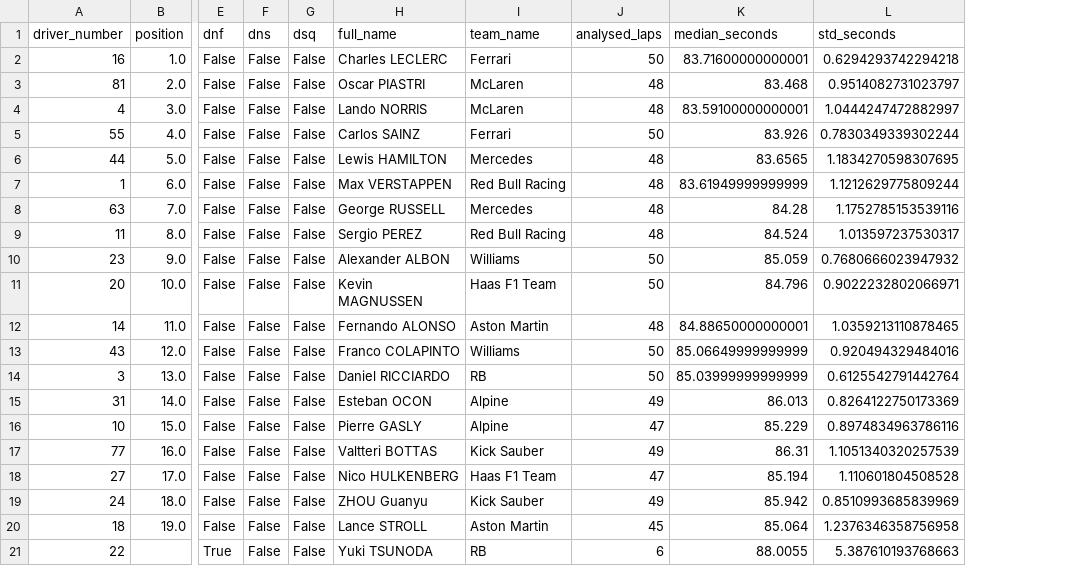
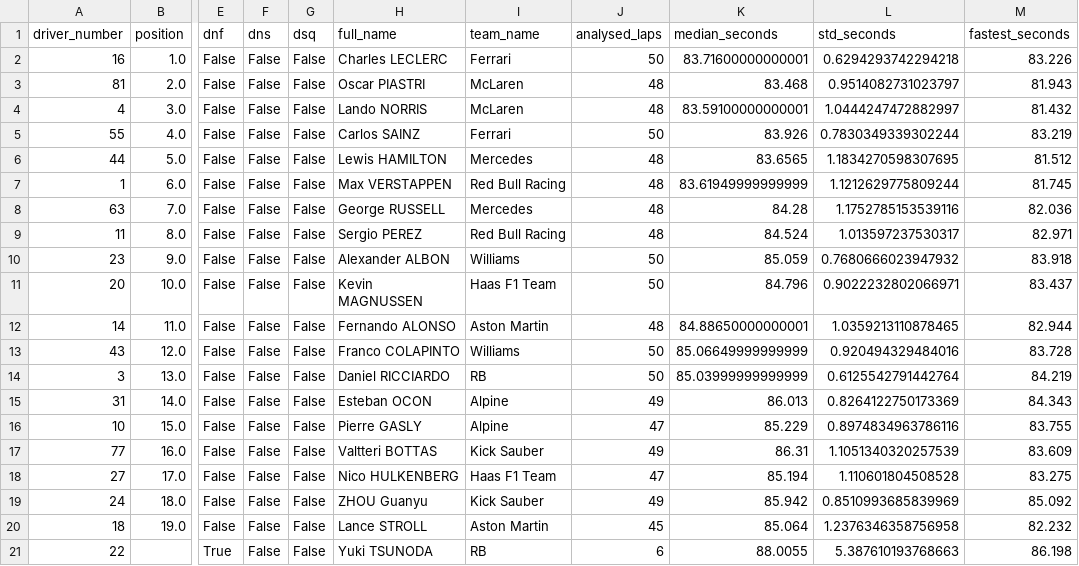
Before and after one commit to Aishendo/f1-race-analysis, a CSV file: data/processed/monza_2024_all_drivers_overview.csv, drawn as a sheet; only a part is shown, gaps mark what is left out; the diff names each change by its address in the sheet, - before the commit and + after, or states it on an @@ line.

```diff
--- a/data/processed/monza_2024_all_drivers_overview.csv
+++ b/data/processed/monza_2024_all_drivers_overview.csv
+column M (fastest_seconds), rows 2-21: 83.226 | 81.943 | 81.432 | 83.219 | 81.512 | 81.745 | 82.036 | 82.971 | 83.918 | 83.437 | 82.944 | 83.728 | 84.219 | 84.343 | 83.755 | 83.609 | 83.275 | 85.092 | 82.232 | 86.198
```
Also changed, not shown: 2 other files.
